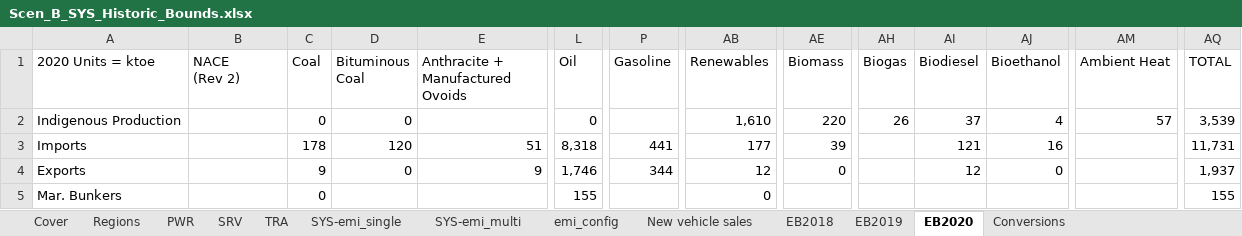
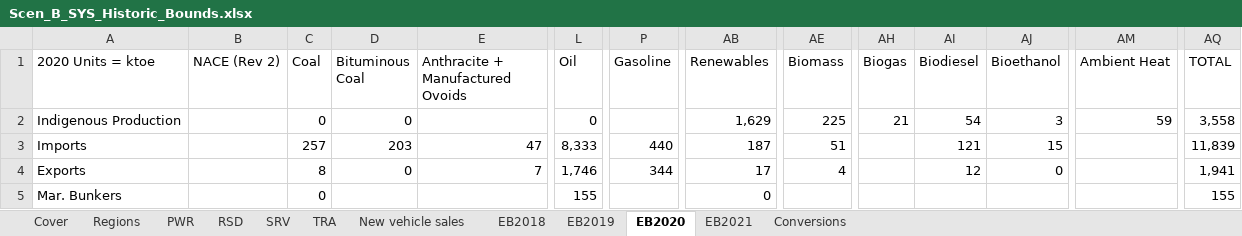
Before and after one commit to MaREI-EPMG/times-ireland-model, an Excel workbook: SuppXLS/Scen_B_SYS_Historic_Bounds.xlsx, sheet EB2020, drawn as a sheet; only a part is shown, gaps mark what is left out; values as stored, in another font and other column widths than the file's, no cell formats; ↵ is a line break in a cell; the diff covers the shown part only; the diff names each change by its address in the sheet, - before the commit and + after, or states it on an @@ line.

```diff
--- a/SuppXLS/Scen_B_SYS_Historic_Bounds.xlsx (sheet EB2020)
+++ b/SuppXLS/Scen_B_SYS_Historic_Bounds.xlsx (sheet EB2020)
-sheet tab: SYS-emi_single
-sheet tab: SYS-emi_multi
-sheet tab: emi_config
+sheet tab: RSD
+sheet tab: EB2021
-B1: NACE ↵ (Rev 2)
+B1: NACE (Rev 2)
-AB2 (Renewables): 1,610
+AB2 (Renewables): 1,629
-AE2 (Biomass): 220
+AE2 (Biomass): 225
-AH2 (Biogas): 26
+AH2 (Biogas): 21
-AI2 (Biodiesel): 37
+AI2 (Biodiesel): 54
-AJ2 (Bioethanol): 4
+AJ2 (Bioethanol): 3
-AM2 (Ambient Heat): 57
+AM2 (Ambient Heat): 59
-AQ2 (TOTAL): 3,539
+AQ2 (TOTAL): 3,558
-C3 (Coal): 178
+C3 (Coal): 257
-D3 (Bituminous Coal): 120
+D3 (Bituminous Coal): 203
-E3 (Anthracite + Manufactured Ovoids): 51
+E3 (Anthracite + Manufactured Ovoids): 47
-L3 (Oil): 8,318
+L3 (Oil): 8,333
-P3 (Gasoline): 441
+P3 (Gasoline): 440
-AB3 (Renewables): 177
+AB3 (Renewables): 187
-AE3 (Biomass): 39
+AE3 (Biomass): 51
-AJ3 (Bioethanol): 16
+AJ3 (Bioethanol): 15
-AQ3 (TOTAL): 11,731
+AQ3 (TOTAL): 11,839
-C4 (Coal): 9
+C4 (Coal): 8
-E4 (Anthracite + Manufactured Ovoids): 9
+E4 (Anthracite + Manufactured Ovoids): 7
-AB4 (Renewables): 12
+AB4 (Renewables): 17
-AE4 (Biomass): 0
+AE4 (Biomass): 4
-AQ4 (TOTAL): 1,937
+AQ4 (TOTAL): 1,941
```
Also changed, not shown: 12 added rows, 8 removed rows and 582 edited cells elsewhere in this sheet, sheet EB2019, sheet EB2018, sheet SRV, sheet PWR, cell formats, charts or pictures.
